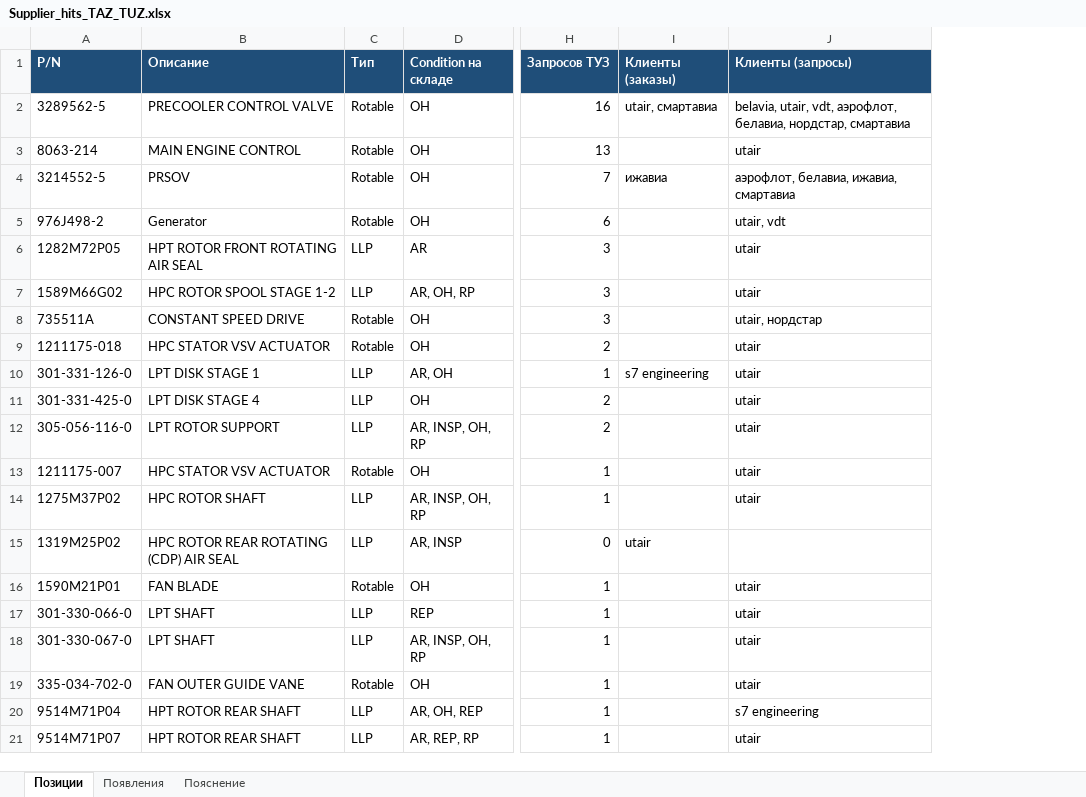
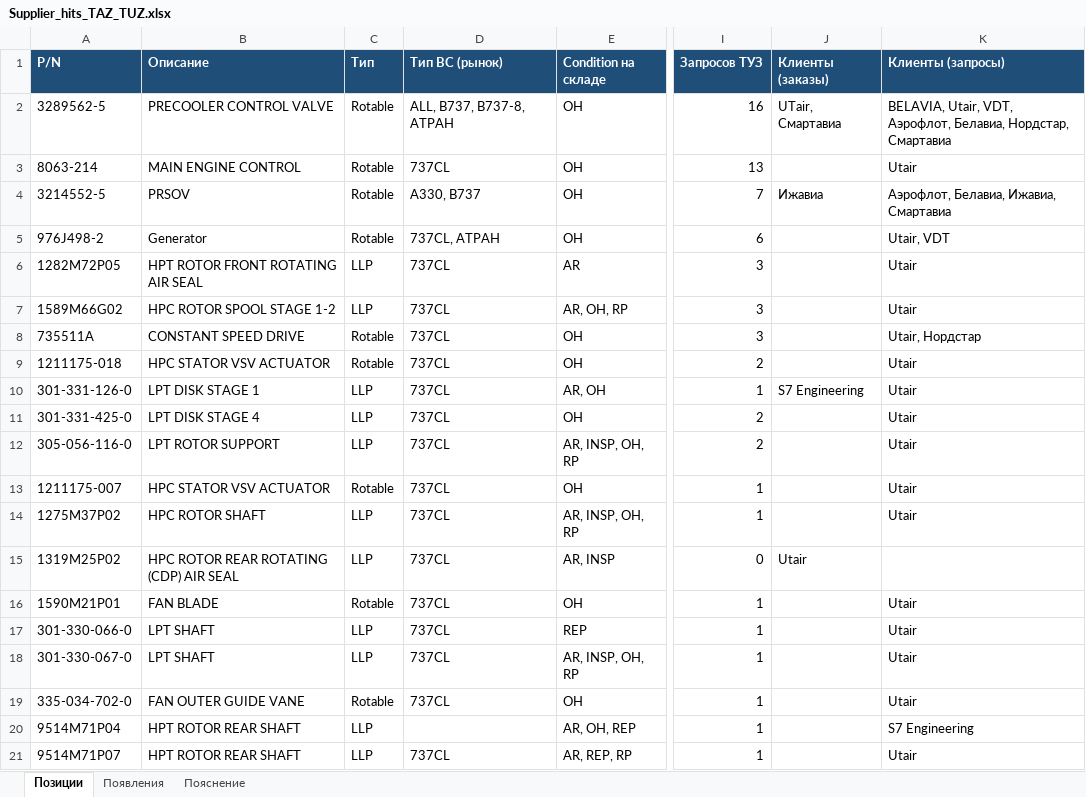
Before and after one commit to alexanderp-cell/Main, an Excel workbook: output/Supplier_hits_TAZ_TUZ.xlsx, sheet Позиции, drawn as a sheet; only a part is shown, gaps mark what is left out; values as stored, in another font and other column widths than the file's, no borders; addresses are those after the commit; the diff names each change by its address in the sheet, - before the commit and + after, or states it on an @@ line.

```diff
--- a/output/Supplier_hits_TAZ_TUZ.xlsx (sheet Позиции)
+++ b/output/Supplier_hits_TAZ_TUZ.xlsx (sheet Позиции)
+column D (Тип ВС (рынок)), rows 2-21: ALL, B737, B737-8, АТРАН | 737CL | A330, B737 | 737CL, АТРАН | 737CL | 737CL | 737CL | 737CL | 737CL | 737CL | 737CL | 737CL | 737CL | 737CL | 737CL | 737CL | 737CL | 737CL |  | 737CL
-J2 (Клиенты (заказы)): utair, смартавиа
+J2 (Клиенты (заказы)): UTair, Смартавиа
-K2 (Клиенты (запросы)): belavia, utair, vdt, аэрофлот, белавиа, нордcтар, смартавиа
+K2 (Клиенты (запросы)): BELAVIA, Utair, VDT, Аэрофлот, Белавиа, Нордcтар, Смартавиа
-K3 (Клиенты (запросы)): utair
+K3 (Клиенты (запросы)): Utair
-J4 (Клиенты (заказы)): ижавиа
+J4 (Клиенты (заказы)): Ижавиа
-K4 (Клиенты (запросы)): аэрофлот, белавиа, ижавиа, смартавиа
+K4 (Клиенты (запросы)): Аэрофлот, Белавиа, Ижавиа, Смартавиа
-K5 (Клиенты (запросы)): utair, vdt
+K5 (Клиенты (запросы)): Utair, VDT
-K6:K7 (Клиенты (запросы)): utair
+K6:K7 (Клиенты (запросы)): Utair
-K8 (Клиенты (запросы)): utair, нордcтар
+K8 (Клиенты (запросы)): Utair, Нордcтар
-K9:K14 (Клиенты (запросы)): utair
+K9:K14 (Клиенты (запросы)): Utair
-J10 (Клиенты (заказы)): s7 engineering
+J10 (Клиенты (заказы)): S7 Engineering
-J15 (Клиенты (заказы)): utair
+J15 (Клиенты (заказы)): Utair
-K16:K19 (Клиенты (запросы)): utair
+K16:K19 (Клиенты (запросы)): Utair
-K20 (Клиенты (запросы)): s7 engineering
+K20 (Клиенты (запросы)): S7 Engineering
-K21 (Клиенты (запросы)): utair
+K21 (Клиенты (запросы)): Utair
```
Also changed, not shown: sheet Появления, sheet Пояснение, 2 other files.
